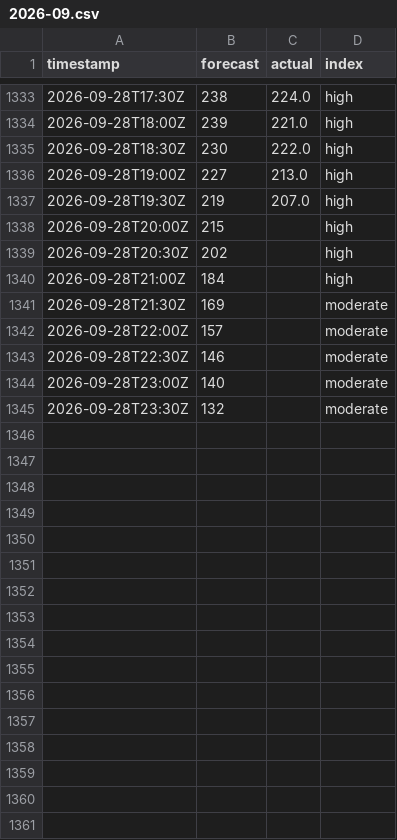
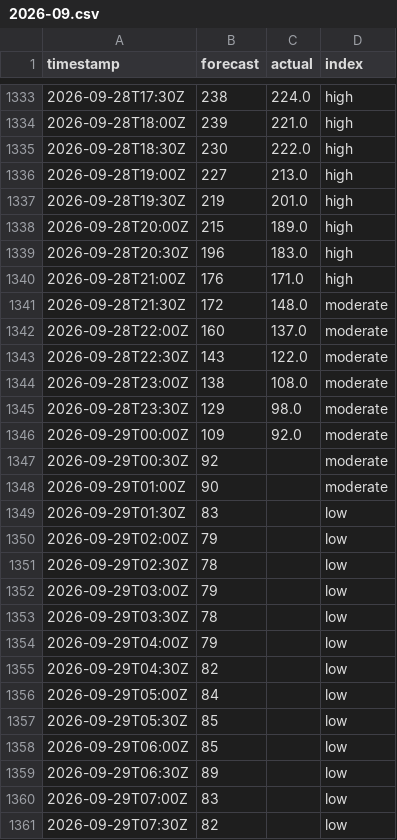
Before and after one commit to sweetluvz/Collectdata, a CSV file: data/energy/gb/carbon_intensity/2026-09.csv, drawn as a sheet; only a part is shown, gaps mark what is left out; the diff covers the shown part only.

```diff
--- a/data/energy/gb/carbon_intensity/2026-09.csv
+++ b/data/energy/gb/carbon_intensity/2026-09.csv
@@ -1336,10 +1336,26 @@ timestamp,forecast,actual,index
 2026-09-28T19:00Z,227,213.0,high
-2026-09-28T19:30Z,219,207.0,high
-2026-09-28T20:00Z,215,,high
-2026-09-28T20:30Z,202,,high
-2026-09-28T21:00Z,184,,high
-2026-09-28T21:30Z,169,,moderate
-2026-09-28T22:00Z,157,,moderate
-2026-09-28T22:30Z,146,,moderate
-2026-09-28T23:00Z,140,,moderate
-2026-09-28T23:30Z,132,,moderate
+2026-09-28T19:30Z,219,201.0,high
+2026-09-28T20:00Z,215,189.0,high
+2026-09-28T20:30Z,196,183.0,high
+2026-09-28T21:00Z,176,171.0,high
+2026-09-28T21:30Z,172,148.0,moderate
+2026-09-28T22:00Z,160,137.0,moderate
+2026-09-28T22:30Z,143,122.0,moderate
+2026-09-28T23:00Z,138,108.0,moderate
+2026-09-28T23:30Z,129,98.0,moderate
+2026-09-29T00:00Z,109,92.0,moderate
+2026-09-29T00:30Z,92,,moderate
+2026-09-29T01:00Z,90,,moderate
+2026-09-29T01:30Z,83,,low
+2026-09-29T02:00Z,79,,low
+2026-09-29T02:30Z,78,,low
+2026-09-29T03:00Z,79,,low
+2026-09-29T03:30Z,78,,low
+2026-09-29T04:00Z,79,,low
+2026-09-29T04:30Z,82,,low
+2026-09-29T05:00Z,84,,low
+2026-09-29T05:30Z,85,,low
+2026-09-29T06:00Z,85,,low
+2026-09-29T06:30Z,89,,low
+2026-09-29T07:00Z,83,,low
+2026-09-29T07:30Z,82,,low
```
Also changed, not shown: 32 added rows and 4 edited cells elsewhere in this file, data/energy/gb/demand/2026-09.csv, data/energy/gb/generation/2026-09.csv, 2 other files.
